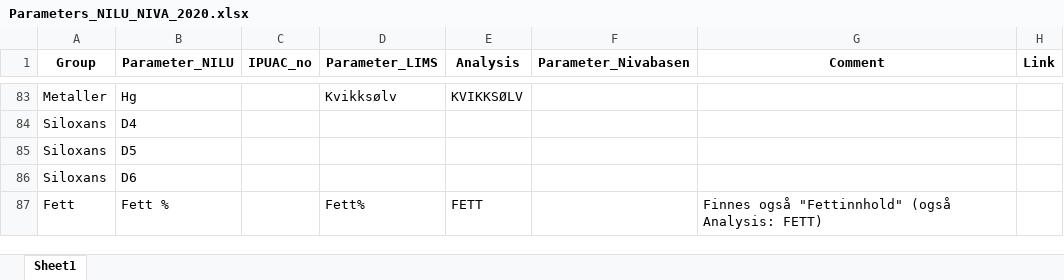
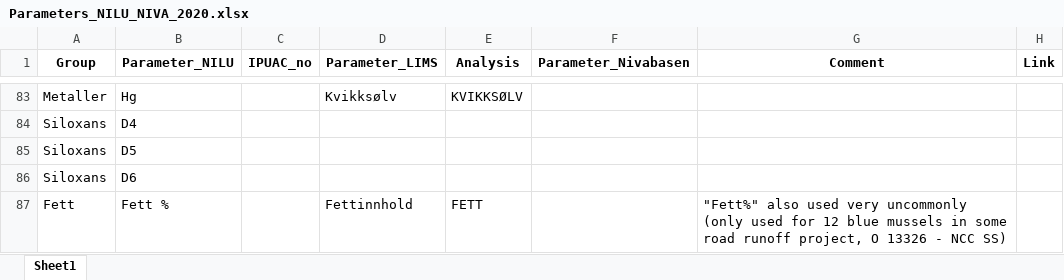
Before and after one commit to NIVANorge/Milkys2_pc, an Excel workbook: Input_files_2020/NILU_template/Parameters_NILU_NIVA_2020.xlsx, sheet Sheet1, drawn as a sheet; only a part is shown, gaps mark what is left out; values as stored, in another font and other column widths than the file's, no borders; the diff names each change by its address in the sheet, - before the commit and + after, or states it on an @@ line.

Commit message:
Update Fett% to Fettinnhold

```diff
--- a/Input_files_2020/NILU_template/Parameters_NILU_NIVA_2020.xlsx (sheet Sheet1)
+++ b/Input_files_2020/NILU_template/Parameters_NILU_NIVA_2020.xlsx (sheet Sheet1)
-D87 (Parameter_LIMS): Fett%
+D87 (Parameter_LIMS): Fettinnhold
-G87 (Comment): Finnes også "Fettinnhold" (også Analysis: FETT)
+G87 (Comment): "Fett%" also used very uncommonly (only used for 12 blue mussels in some road runoff project, O 13326 - NCC SS)
```
